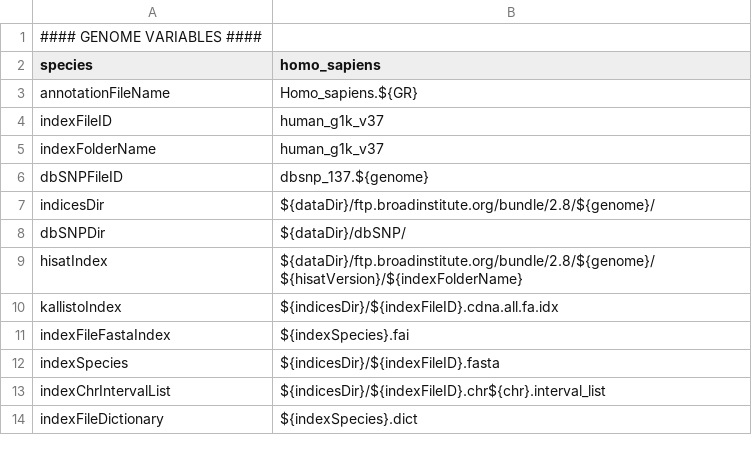
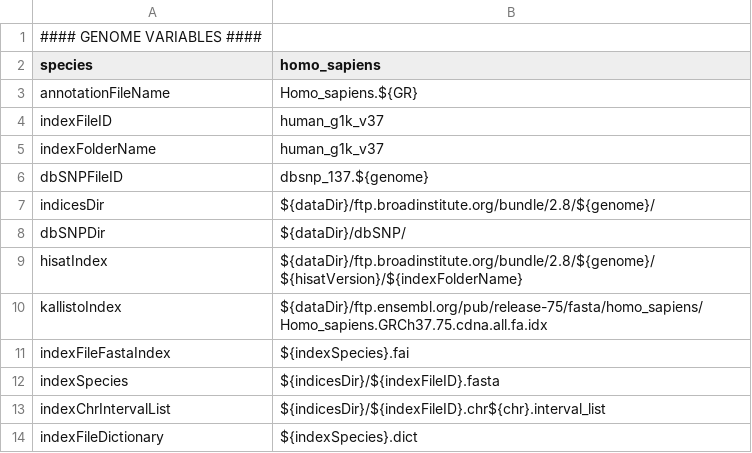
Before and after one commit to molgenis/NGS_RNA, a CSV file: parameters.homo_sapiens.csv, drawn as a sheet.

```diff
--- a/parameters.homo_sapiens.csv
+++ b/parameters.homo_sapiens.csv
@@ -9,3 +9,3 @@ dbSNPDir,${dataDir}/dbSNP/
 hisatIndex,${dataDir}/ftp.broadinstitute.org/bundle/2.8/${genome}/${hisatVersion}/${indexFolderName}
-kallistoIndex,${indicesDir}/${indexFileID}.cdna.all.fa.idx
+kallistoIndex,${dataDir}/ftp.ensembl.org/pub/release-75/fasta/homo_sapiens/Homo_sapiens.GRCh37.75.cdna.all.fa.idx
 indexFileFastaIndex,${indexSpecies}.fai
```
Also changed, not shown: workflow_hisat.csv, workflow_lexogen.csv, 3 other files.
